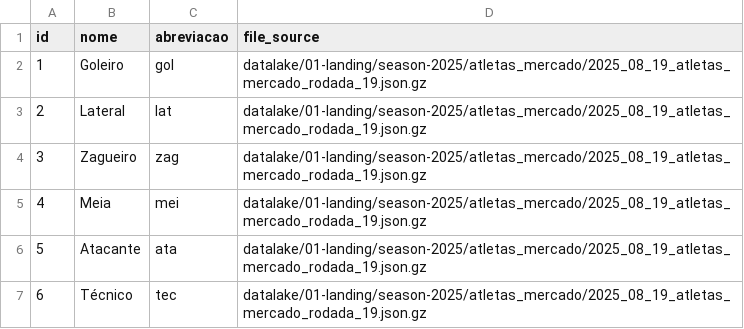
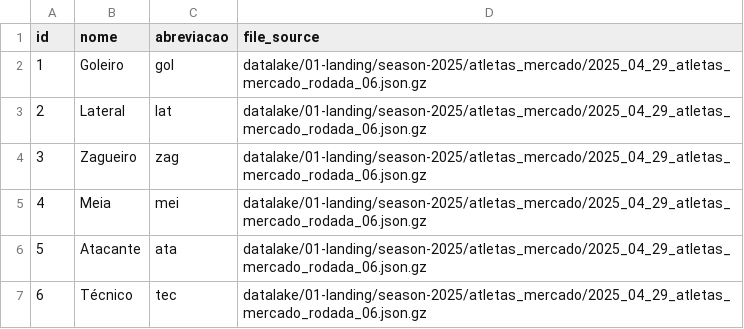
Before and after one commit to adntayer/cartola_datalake, a CSV file: datalake/02-bronze/season-2025/atletas_mercado/posicoes.csv, drawn as a sheet.

```diff
--- a/datalake/02-bronze/season-2025/atletas_mercado/posicoes.csv
+++ b/datalake/02-bronze/season-2025/atletas_mercado/posicoes.csv
@@ -1,7 +1,7 @@
 id;nome;abreviacao;file_source
-1;Goleiro;gol;datalake/01-landing/season-2025/atletas_mercado/2025_08_19_atletas_mercado_rodada_19.json.gz
-2;Lateral;lat;datalake/01-landing/season-2025/atletas_mercado/2025_08_19_atletas_mercado_rodada_19.json.gz
-3;Zagueiro;zag;datalake/01-landing/season-2025/atletas_mercado/2025_08_19_atletas_mercado_rodada_19.json.gz
-4;Meia;mei;datalake/01-landing/season-2025/atletas_mercado/2025_08_19_atletas_mercado_rodada_19.json.gz
-5;Atacante;ata;datalake/01-landing/season-2025/atletas_mercado/2025_08_19_atletas_mercado_rodada_19.json.gz
-6;Técnico;tec;datalake/01-landing/season-2025/atletas_mercado/2025_08_19_atletas_mercado_rodada_19.json.gz
+1;Goleiro;gol;datalake/01-landing/season-2025/atletas_mercado/2025_04_29_atletas_mercado_rodada_06.json.gz
+2;Lateral;lat;datalake/01-landing/season-2025/atletas_mercado/2025_04_29_atletas_mercado_rodada_06.json.gz
+3;Zagueiro;zag;datalake/01-landing/season-2025/atletas_mercado/2025_04_29_atletas_mercado_rodada_06.json.gz
+4;Meia;mei;datalake/01-landing/season-2025/atletas_mercado/2025_04_29_atletas_mercado_rodada_06.json.gz
+5;Atacante;ata;datalake/01-landing/season-2025/atletas_mercado/2025_04_29_atletas_mercado_rodada_06.json.gz
+6;Técnico;tec;datalake/01-landing/season-2025/atletas_mercado/2025_04_29_atletas_mercado_rodada_06.json.gz
```
Also changed, not shown: datalake/02-bronze/season-2025/atletas_mercado/clubes.csv, datalake/02-bronze/season-2025/atletas_mercado/status.csv, 1 other file.
